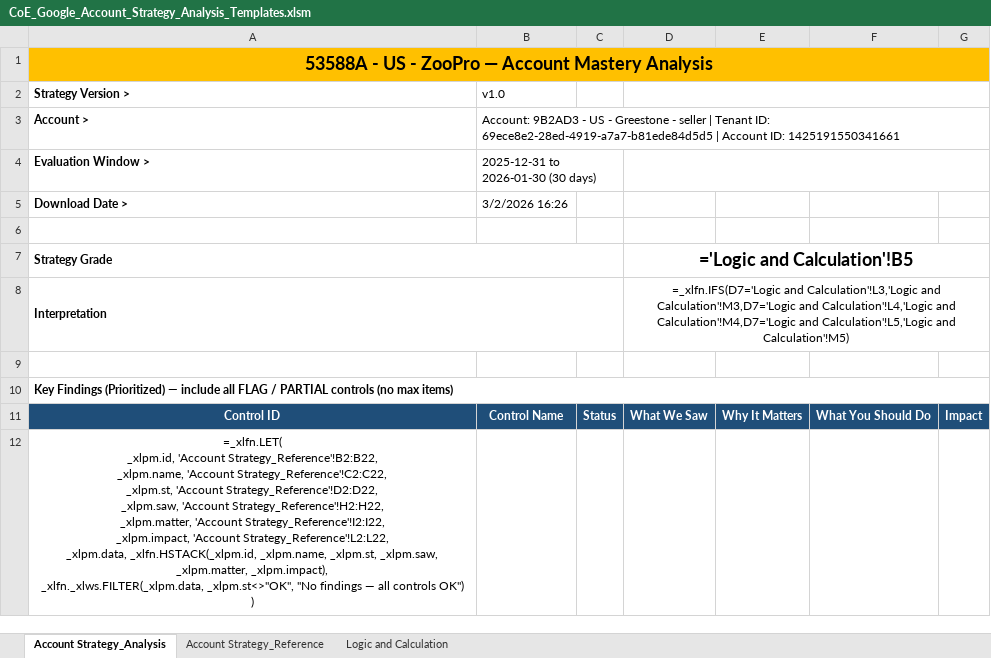
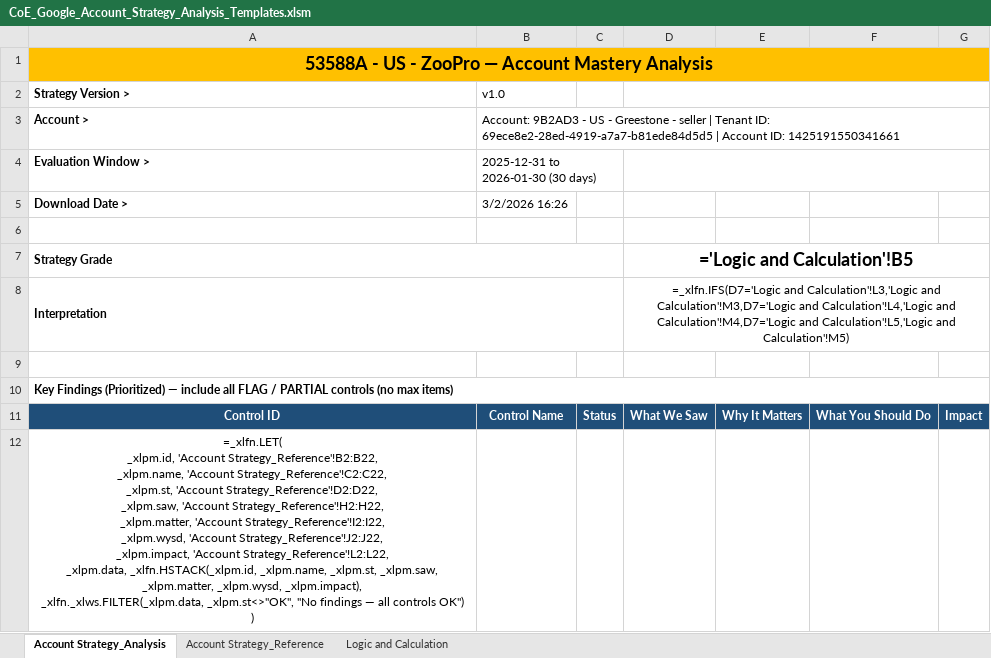
Before and after one commit to gquartile-tech/COE-FULL-GOOGLE-ANALYSIS, an Excel workbook: templates/CoE_Google_Account_Strategy_Analysis_Templates.xlsm, sheet Account Strategy_Analysis, drawn as a sheet; values as stored, in another font and other column widths than the file's, no borders; formulas are shown in place of their values; conditional formats not drawn; ↵ is a line break in a cell; the diff names each change by its address in the sheet, - before the commit and + after, or states it on an @@ line.

```diff
--- a/templates/CoE_Google_Account_Strategy_Analysis_Templates.xlsm (sheet Account Strategy_Analysis)
+++ b/templates/CoE_Google_Account_Strategy_Analysis_Templates.xlsm (sheet Account Strategy_Analysis)
-A12 (Strategy Version >): …'Account Strategy_Reference'!I2:I22, ↵ _xlpm.impact, 'Account Strategy_Reference'!L2:L22, ↵ _xlpm.data, _xlfn.HSTACK(_xlpm.id, _xlpm.name, _xlpm.st, _xlpm.saw, _xlpm.matter, _xlpm.impact), ↵ _xlfn._xlws.FILTER(_xlpm.data,…
+A12 (Strategy Version >): …'Account Strategy_Reference'!I2:I22, ↵ _xlpm.wysd, 'Account Strategy_Reference'!J2:J22, ↵ _xlpm.impact, 'Account Strategy_Reference'!L2:L22, ↵ _xlpm.data, _xlfn.HSTACK(_xlpm.id, _xlpm.name, _xlpm.st, _xlpm.saw, _xlpm.matter, _xlpm.wysd, _xlpm.impact), ↵ _xlfn._xlws.FILTER(_xlpm.data,…
```
Also changed, not shown: templates/CoE_Account_Mastery_Analysis_Templates.xlsm, templates/CoE_Google_Account_Health_Analysis_Templates.xlsm, 2 other files.
